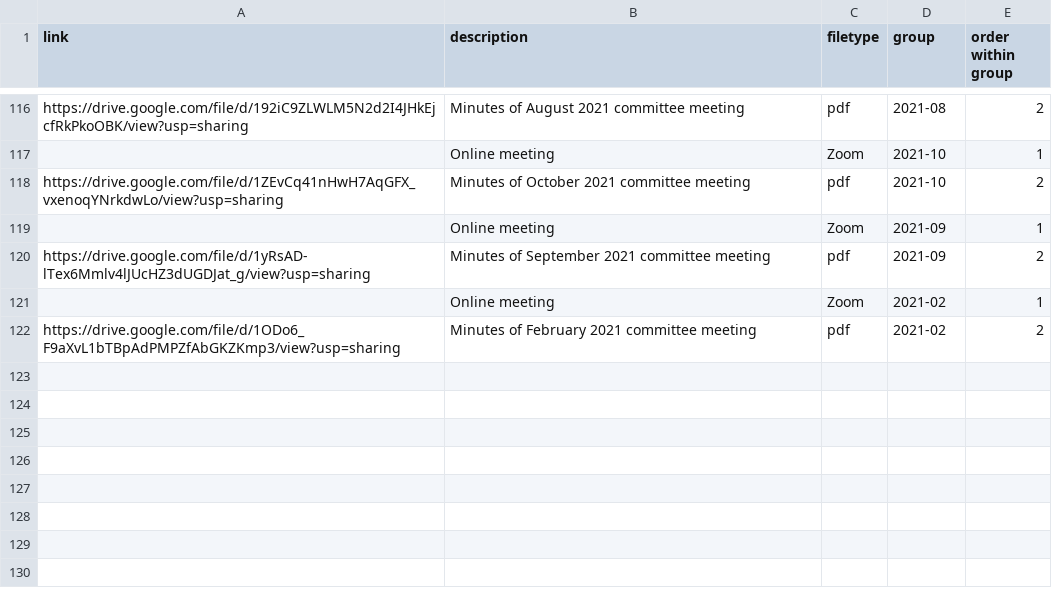
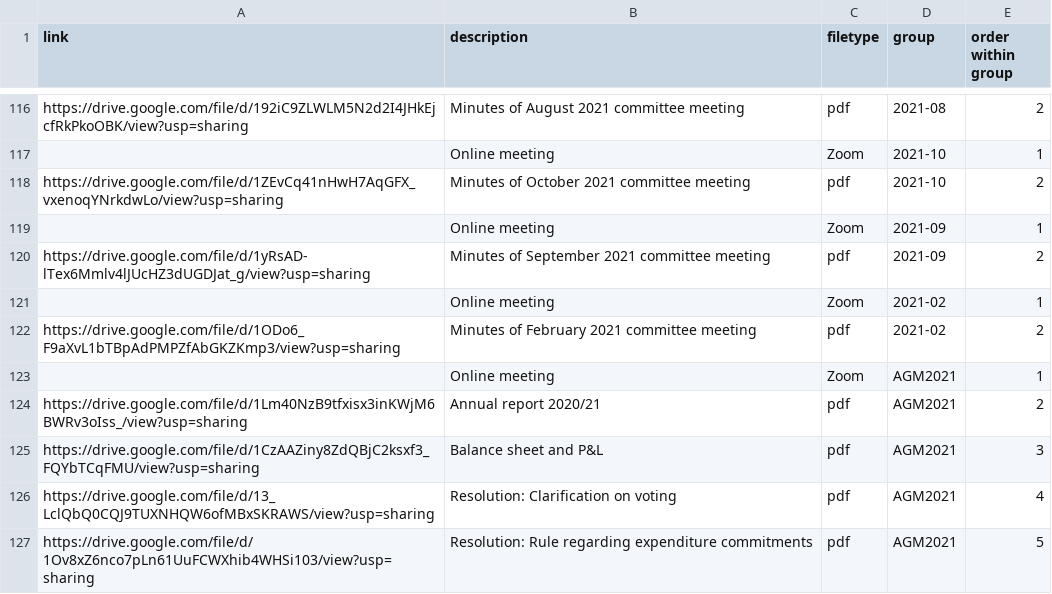
Before and after one commit to BYFC/BYFC.github.io, a CSV file: _data/committee.csv, drawn as a sheet; only a part is shown, gaps mark what is left out; the diff names each change by its address in the sheet, - before the commit and + after, or states it on an @@ line.

```diff
--- a/_data/committee.csv
+++ b/_data/committee.csv
+row 123:  | Online meeting | Zoom | AGM2021 | 1
+row 124: https://drive.google.com/file/d/1Lm40NzB9tfxisx3inKWjM6BWRv3oIss_/view?usp=sharing | Annual report 2020/21 | pdf | AGM2021 | 2
+row 125: https://drive.google.com/file/d/1CzAAZiny8ZdQBjC2ksxf3_FQYbTCqFMU/view?usp=sharing | Balance sheet and P&L | pdf | AGM2021 | 3
+row 126: https://drive.google.com/file/d/13_LclQbQ0CQJ9TUXNHQW6ofMBxSKRAWS/view?usp=sharing | Resolution: Clarification on voting | pdf | AGM2021 | 4
+row 127: https://drive.google.com/file/d/1Ov8xZ6nco7pLn61UuFCWXhib4WHSi103/view?usp=sharing | Resolution: Rule regarding expenditure commitments | pdf | AGM2021 | 5
```
Also changed, not shown: _data/committeesections.csv, _data/docs.csv.
